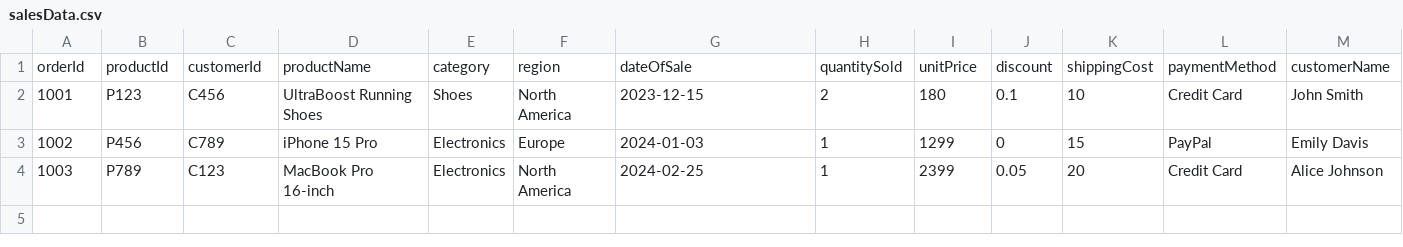
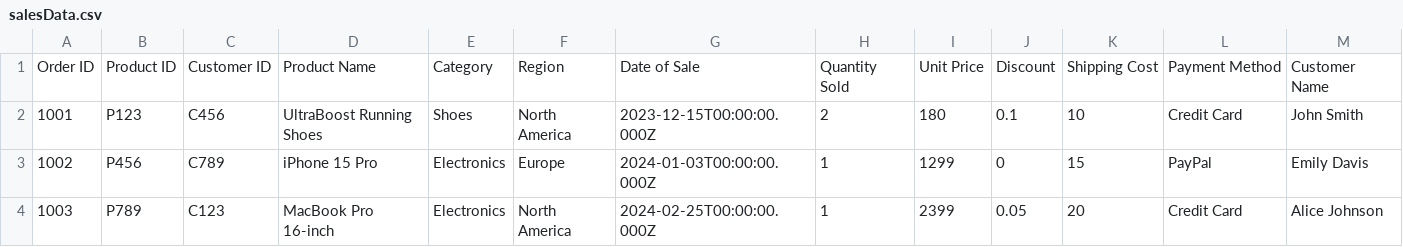
Before and after one commit to Monika-Thiyagarajan/sales-data-api, a CSV file: salesData.csv, drawn as a sheet; only a part is shown; removed rows and columns are numbered as before the commit, all else as after; rows hold the shown columns only; the diff names each change by its address in the sheet, - before the commit and + after, or states it on an @@ line.

```diff
--- a/salesData.csv
+++ b/salesData.csv
-row 1: orderId | productId | customerId | productName | category | region | dateOfSale | quantitySold | unitPrice | discount | shippingCost | paymentMethod | customerName
+row 1: Order ID | Product ID | Customer ID | Product Name | Category | Region | Date of Sale | Quantity Sold | Unit Price | Discount | Shipping Cost | Payment Method | Customer Name
-G2: 2023-12-15
+G2: 2023-12-15T00:00:00.000Z
-G3: 2024-01-03
+G3: 2024-01-03T00:00:00.000Z
-G4: 2024-02-25
+G4: 2024-02-25T00:00:00.000Z
```
Also changed, not shown: 7 other files.
